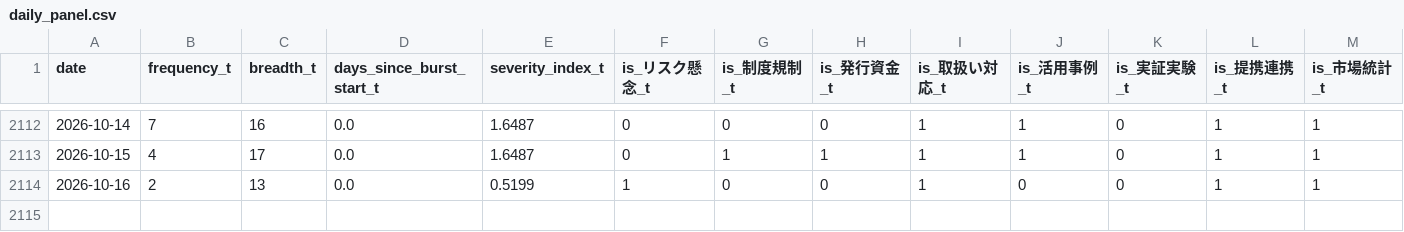
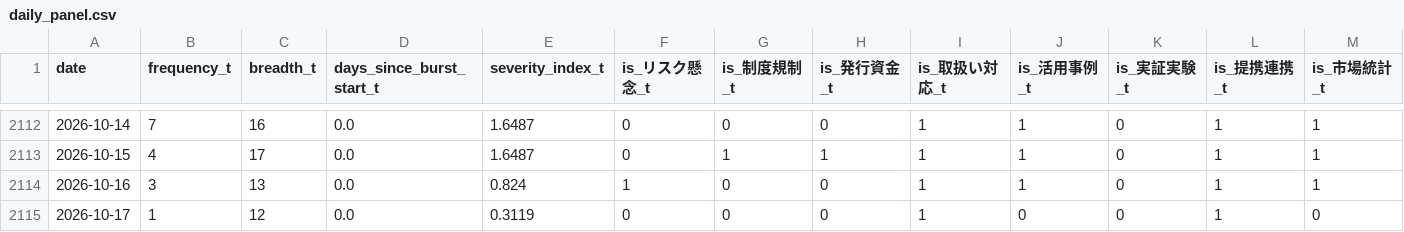
Before and after one commit to matsuno04/jpyc-news-v2, a CSV file: data/daily_panel.csv, drawn as a sheet; only a part is shown, gaps mark what is left out; rows hold the shown columns only; the diff names each change by its address in the sheet, - before the commit and + after, or states it on an @@ line.

```diff
--- a/data/daily_panel.csv
+++ b/data/daily_panel.csv
-B2114 (frequency_t): 2
+B2114 (frequency_t): 3
-E2114 (severity_index_t): 0.5199
+E2114 (severity_index_t): 0.824
-J2114 (is_活用事例_t): 0
+J2114 (is_活用事例_t): 1
+row 2115: 2026-10-17 | 1 | 12 | 0.0 | 0.3119 | 0 | 0 | 0 | 1 | 0 | 0 | 1 | 0
```
Also changed, not shown: data/event_summary.csv, 2 other files.
